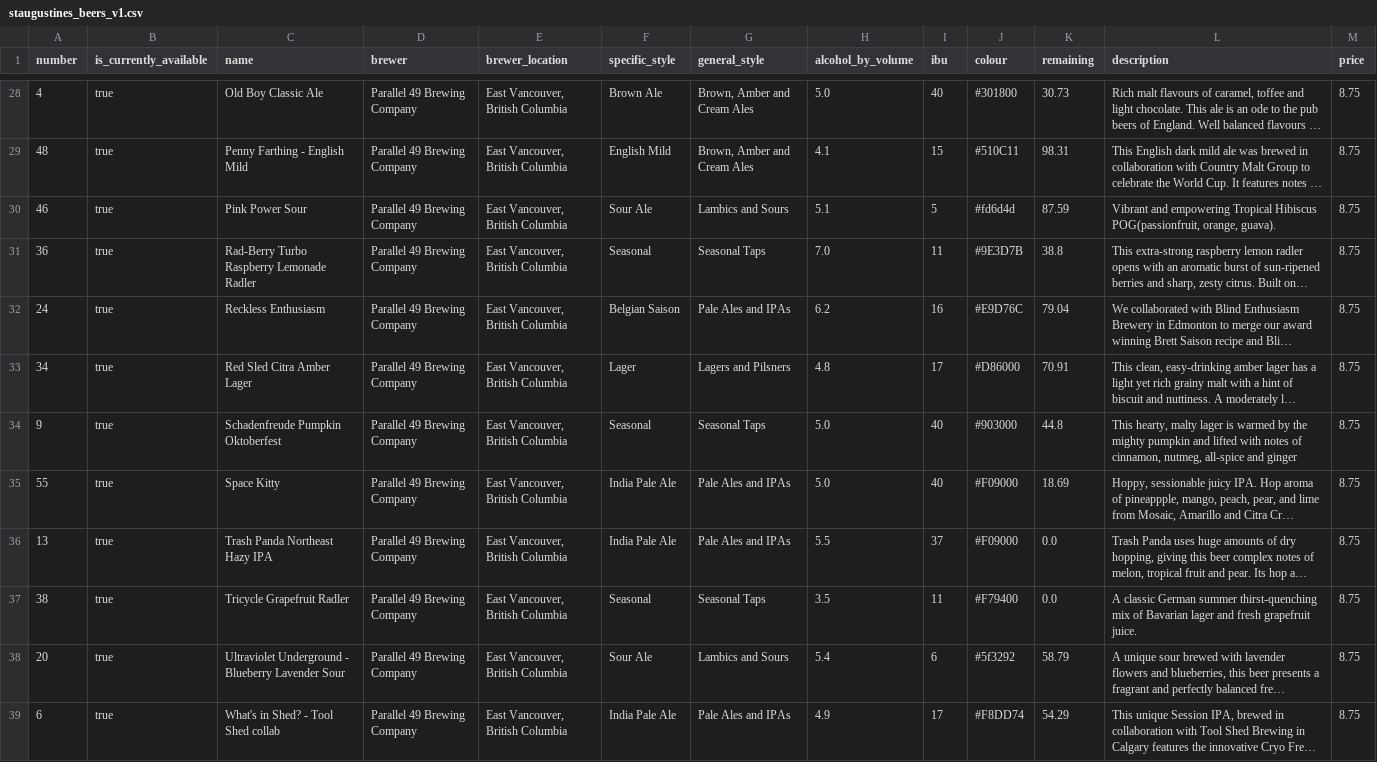
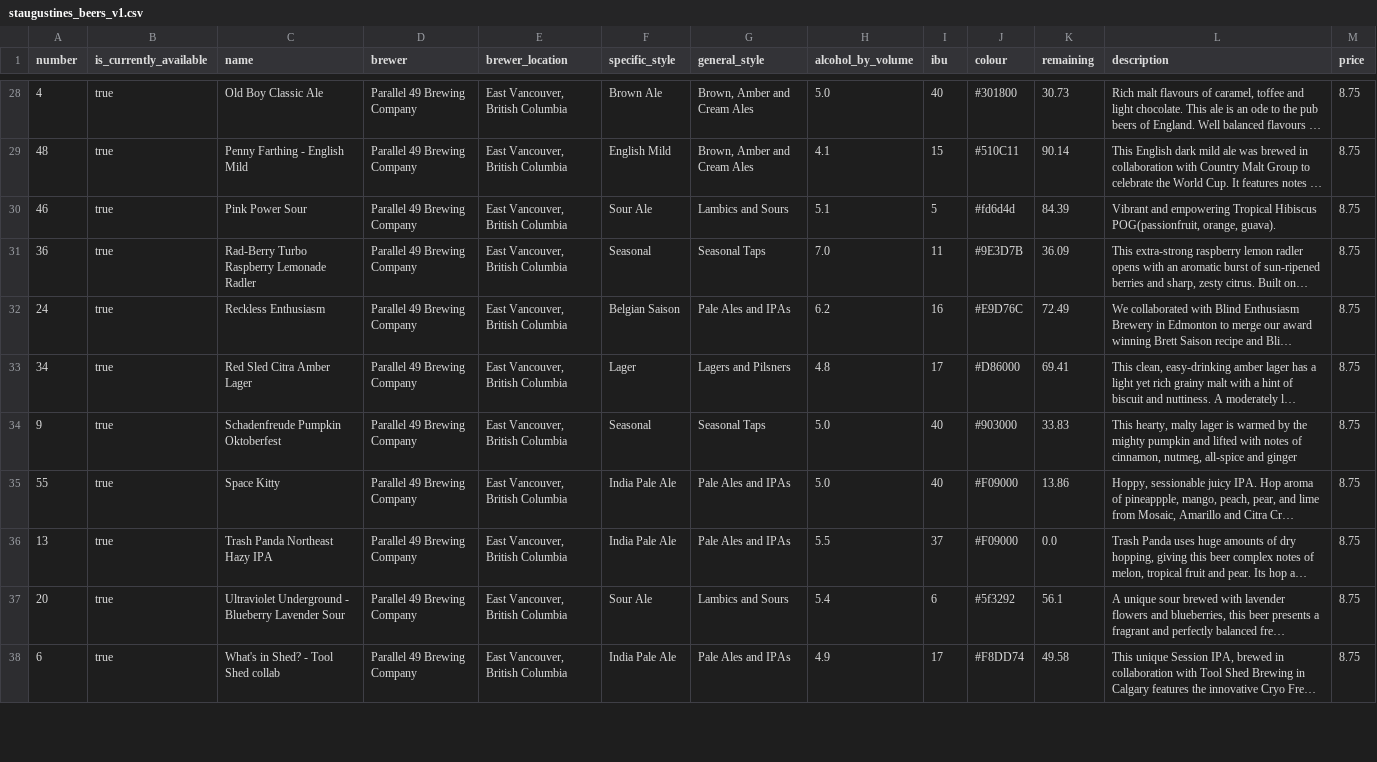
Before and after one commit to marcolussetti/staugustine-tap-history, a CSV file: staugustines_beers_v1.csv, drawn as a sheet; only a part is shown, gaps mark what is left out; long unchanged cells end in …; removed rows and columns are numbered as before the commit, all else as after; the diff covers the shown part only; the diff names each change by its address in the sheet, - before the commit and + after, or states it on an @@ line.

```diff
--- a/staugustines_beers_v1.csv
+++ b/staugustines_beers_v1.csv
-K29 (remaining): 98.31
+K29 (remaining): 90.14
-K30 (remaining): 87.59
+K30 (remaining): 84.39
-K31 (remaining): 38.8
+K31 (remaining): 36.09
-K32 (remaining): 79.04
+K32 (remaining): 72.49
-K33 (remaining): 70.91
+K33 (remaining): 69.41
-K34 (remaining): 44.8
+K34 (remaining): 33.83
-K35 (remaining): 18.69
+K35 (remaining): 13.86
-row 37: 38 | true | Tricycle Grapefruit Radler | Parallel 49 Brewing Company | East Vancouver, British Columbia | Seasonal | Seasonal Taps | 3.5 | 11 | #F79400 | 0.0 | A classic German summer thirst-quenching mix of Bavarian lager and fresh grapefruit juice. | 8.75
-K37 (remaining): 58.79
+K37 (remaining): 56.1
-K38 (remaining): 54.29
+K38 (remaining): 49.58
```
Also changed, not shown: 37 edited cells elsewhere in this file, 3 other files.
